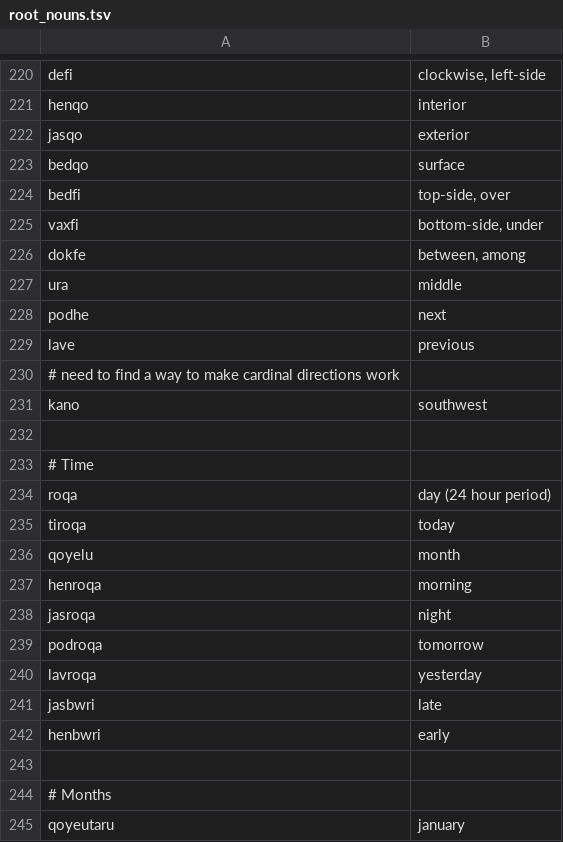
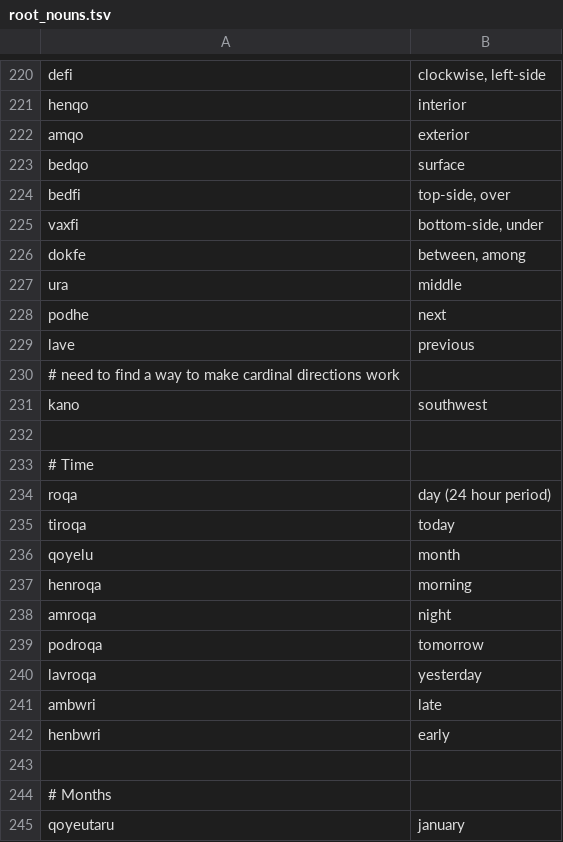
Before and after one commit to rngesus-wept/puflantu, a TSV file: root_nouns.tsv, drawn as a sheet; only a part is shown, gaps mark what is left out.

```diff
--- a/root_nouns.tsv
+++ b/root_nouns.tsv
@@ -221,3 +221,3 @@ defi	clockwise, left-side
 henqo	interior
-jasqo	exterior
+amqo	exterior
 bedqo	surface
@@ -237,6 +237,6 @@ qoyelu	month
 henroqa	morning
-jasroqa	night
+amroqa	night
 podroqa	tomorrow
 lavroqa	yesterday
-jasbwri	late
+ambwri	late
 henbwri	early
```
Also changed, not shown: root_verbs.tsv, 3 other files.
